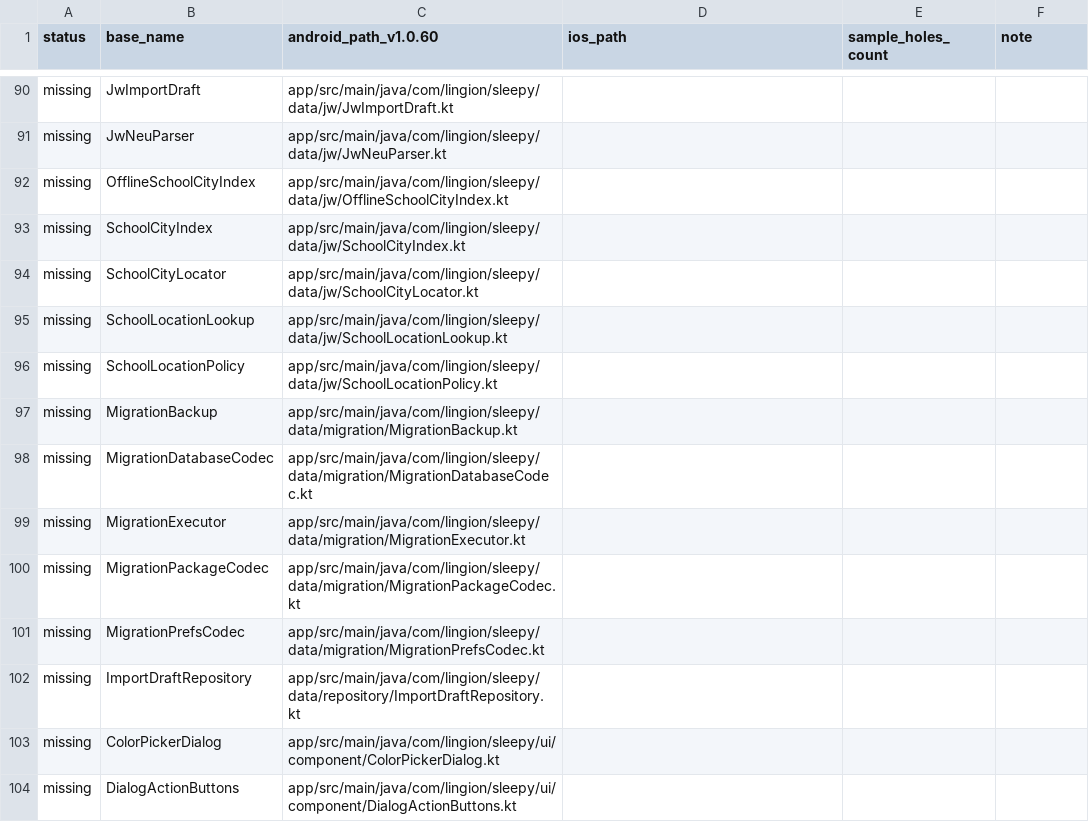
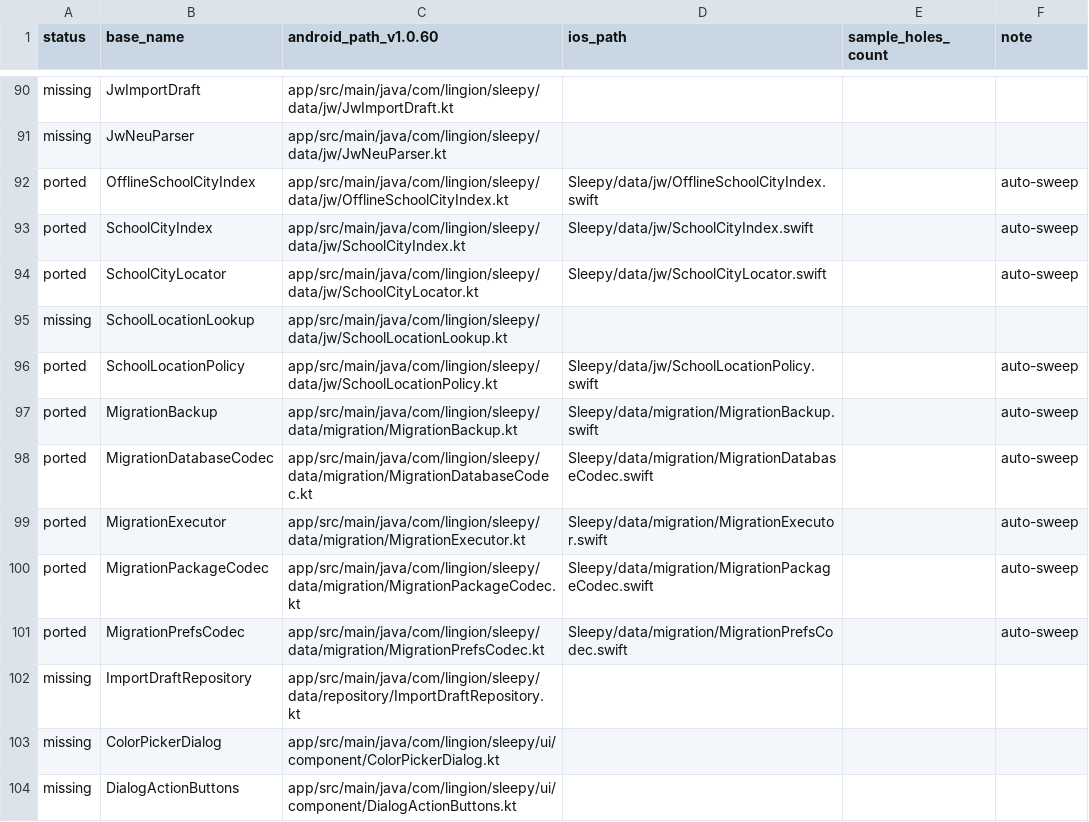
Before and after one commit to Kerry1020/sleepy-ios, a CSV file: replica/features.csv, drawn as a sheet; only a part is shown, gaps mark what is left out.

Commit message:
docs(replica): features.csv 同源改判 9 行 ported(94/77) + recon v1.0.61 delta 与平台映射表
verify: 全量 basename 扫描 Sleepy/**, 每行 ported 附 ios_path; recon 含 47 文件 delta 归切片表

```diff
--- a/replica/features.csv
+++ b/replica/features.csv
@@ -91,12 +91,12 @@ missing,JwImportDraft,app/src/main/java/com/lingion/sleepy/data/jw/JwImportDraft
 missing,JwNeuParser,app/src/main/java/com/lingion/sleepy/data/jw/JwNeuParser.kt,,,
-missing,OfflineSchoolCityIndex,app/src/main/java/com/lingion/sleepy/data/jw/OfflineSchoolCityIndex.kt,,,
-missing,SchoolCityIndex,app/src/main/java/com/lingion/sleepy/data/jw/SchoolCityIndex.kt,,,
-missing,SchoolCityLocator,app/src/main/java/com/lingion/sleepy/data/jw/SchoolCityLocator.kt,,,
+ported,OfflineSchoolCityIndex,app/src/main/java/com/lingion/sleepy/data/jw/OfflineSchoolCityIndex.kt,Sleepy/data/jw/OfflineSchoolCityIndex.swift,,auto-sweep
+ported,SchoolCityIndex,app/src/main/java/com/lingion/sleepy/data/jw/SchoolCityIndex.kt,Sleepy/data/jw/SchoolCityIndex.swift,,auto-sweep
+ported,SchoolCityLocator,app/src/main/java/com/lingion/sleepy/data/jw/SchoolCityLocator.kt,Sleepy/data/jw/SchoolCityLocator.swift,,auto-sweep
 missing,SchoolLocationLookup,app/src/main/java/com/lingion/sleepy/data/jw/SchoolLocationLookup.kt,,,
-missing,SchoolLocationPolicy,app/src/main/java/com/lingion/sleepy/data/jw/SchoolLocationPolicy.kt,,,
-missing,MigrationBackup,app/src/main/java/com/lingion/sleepy/data/migration/MigrationBackup.kt,,,
-missing,MigrationDatabaseCodec,app/src/main/java/com/lingion/sleepy/data/migration/MigrationDatabaseCodec.kt,,,
-missing,MigrationExecutor,app/src/main/java/com/lingion/sleepy/data/migration/MigrationExecutor.kt,,,
-missing,MigrationPackageCodec,app/src/main/java/com/lingion/sleepy/data/migration/MigrationPackageCodec.kt,,,
-missing,MigrationPrefsCodec,app/src/main/java/com/lingion/sleepy/data/migration/MigrationPrefsCodec.kt,,,
+ported,SchoolLocationPolicy,app/src/main/java/com/lingion/sleepy/data/jw/SchoolLocationPolicy.kt,Sleepy/data/jw/SchoolLocationPolicy.swift,,auto-sweep
+ported,MigrationBackup,app/src/main/java/com/lingion/sleepy/data/migration/MigrationBackup.kt,Sleepy/data/migration/MigrationBackup.swift,,auto-sweep
+ported,MigrationDatabaseCodec,app/src/main/java/com/lingion/sleepy/data/migration/MigrationDatabaseCodec.kt,Sleepy/data/migration/MigrationDatabaseCodec.swift,,auto-sweep
+ported,MigrationExecutor,app/src/main/java/com/lingion/sleepy/data/migration/MigrationExecutor.kt,Sleepy/data/migration/MigrationExecutor.swift,,auto-sweep
+ported,MigrationPackageCodec,app/src/main/java/com/lingion/sleepy/data/migration/MigrationPackageCodec.kt,Sleepy/data/migration/MigrationPackageCodec.swift,,auto-sweep
+ported,MigrationPrefsCodec,app/src/main/java/com/lingion/sleepy/data/migration/MigrationPrefsCodec.kt,Sleepy/data/migration/MigrationPrefsCodec.swift,,auto-sweep
 missing,ImportDraftRepository,app/src/main/java/com/lingion/sleepy/data/repository/ImportDraftRepository.kt,,,
```
Also changed, not shown: 1 other file.
